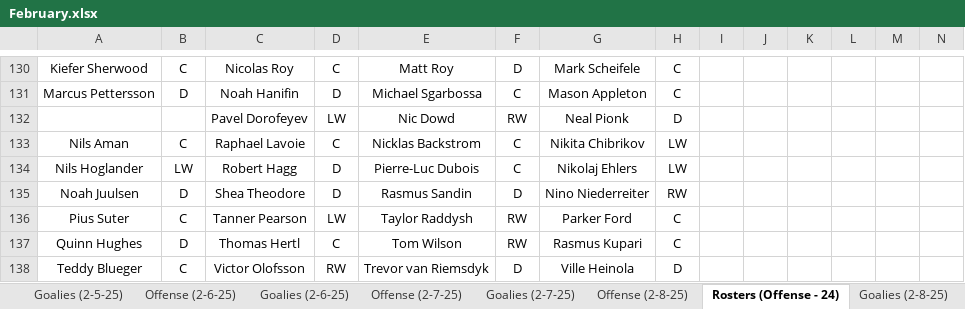
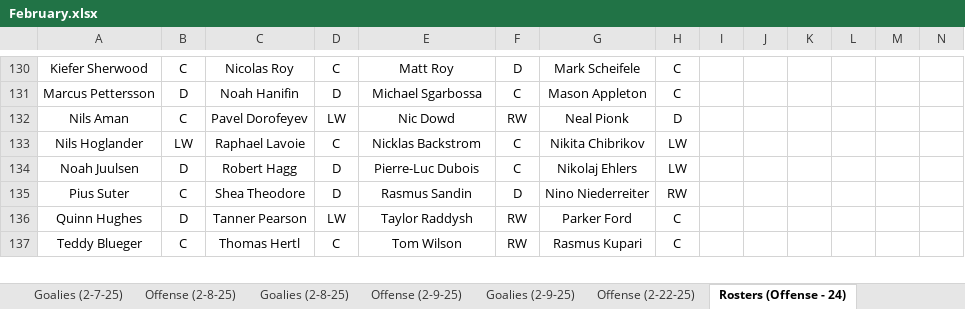
Before and after one commit to cmwrite/NHLStats, an Excel workbook: 2024_2025/BoxScores/February.xlsx, sheet Rosters (Offense - 24), drawn as a sheet; only a part is shown, gaps mark what is left out; values as stored, in another font and other column widths than the file's, no borders; removed rows and columns are numbered as before the commit, all else as after; the diff covers the shown part only; the diff names each change by its address in the sheet, - before the commit and + after, or states it on an @@ line.

```diff
--- a/2024_2025/BoxScores/February.xlsx (sheet Rosters (Offense - 24))
+++ b/2024_2025/BoxScores/February.xlsx (sheet Rosters (Offense - 24))
@@ sheet tab order changed: Goalies (2-7-25) | Offense (2-8-25) | Goalies (2-8-25) | Offense (2-9-25) | Goalies (2-9-25) | Offense (2-22-25) | Rosters (Offense - 24) @@
-row 132:  |  | Pavel Dorofeyev | LW | Nic Dowd | RW | Neal Pionk | D
-C132: Raphael Lavoie
+C132: Pavel Dorofeyev
-D132: C
+D132: LW
-E132: Nicklas Backstrom
+E132: Nic Dowd
-F132: C
+F132: RW
-G132: Nikita Chibrikov
+G132: Neal Pionk
-H132: LW
+H132: D
-C133: Robert Hagg
+C133: Raphael Lavoie
-D133: D
+D133: C
-E133: Pierre-Luc Dubois
+E133: Nicklas Backstrom
-G133: Nikolaj Ehlers
+G133: Nikita Chibrikov
-C134: Shea Theodore
+C134: Robert Hagg
-E134: Rasmus Sandin
+E134: Pierre-Luc Dubois
-F134: D
+F134: C
-G134: Nino Niederreiter
+G134: Nikolaj Ehlers
-H134: RW
+H134: LW
-C135: Tanner Pearson
+C135: Shea Theodore
-D135: LW
+D135: D
-E135: Taylor Raddysh
+E135: Rasmus Sandin
-F135: RW
+F135: D
-G135: Parker Ford
+G135: Nino Niederreiter
-H135: C
+H135: RW
-C136: Thomas Hertl
+C136: Tanner Pearson
-D136: C
+D136: LW
-E136: Tom Wilson
+E136: Taylor Raddysh
-G136: Rasmus Kupari
+G136: Parker Ford
-C137: Victor Olofsson
+C137: Thomas Hertl
-D137: RW
+D137: C
-E137: Trevor van Riemsdyk
+E137: Tom Wilson
-F137: D
+F137: RW
-G137: Ville Heinola
+G137: Rasmus Kupari
-H137: D
+H137: C
```
Also changed, not shown: 1 added row and 93 edited cells elsewhere in this sheet, sheet Offense (2-8-25), sheet Goalies (2-8-25), sheet Offense (2-9-25).
